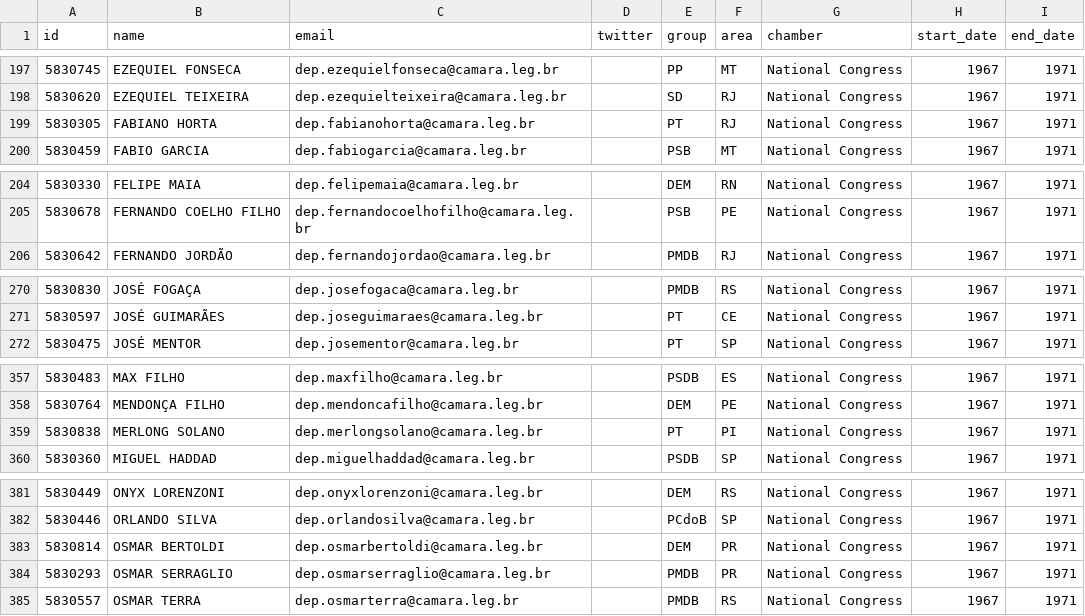
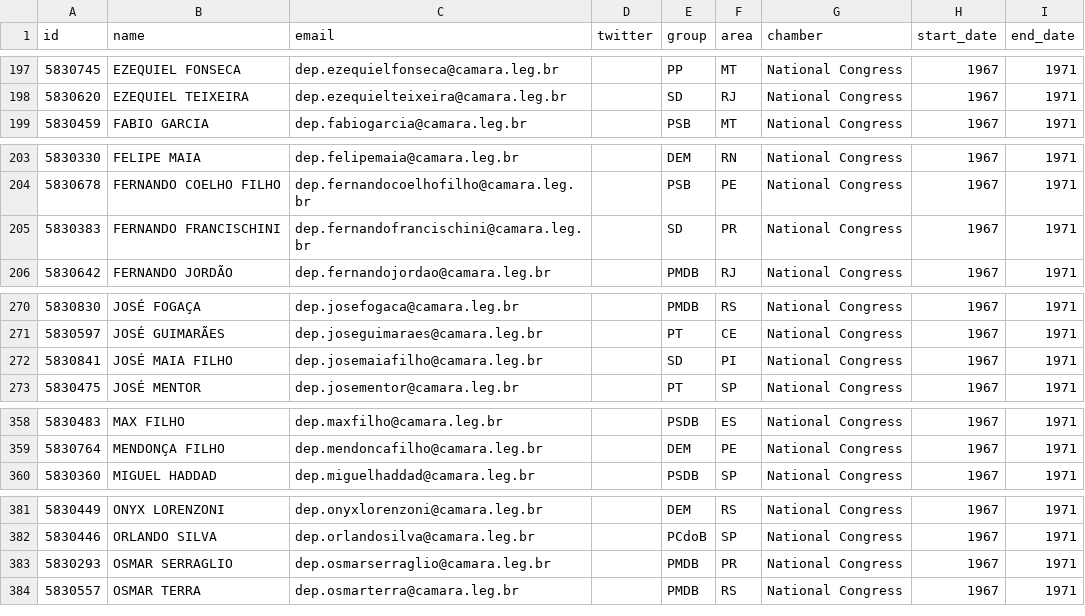
Before and after one commit to everypolitician/viewer-static, a CSV file: brazil/term_table/43.csv, drawn as a sheet; only a part is shown, gaps mark what is left out; the diff covers the shown part only.

```diff
--- a/brazil/term_table/43.csv
+++ b/brazil/term_table/43.csv
@@ -198,3 +198,2 @@ id,name,email,twitter,group,area,chamber,start_date,end_date
 5830620,EZEQUIEL TEIXEIRA,dep.ezequielteixeira@camara.leg.br,,SD,RJ,National Congress,1967,1971
-5830305,FABIANO HORTA,dep.fabianohorta@camara.leg.br,,PT,RJ,National Congress,1967,1971
 5830459,FABIO GARCIA,dep.fabiogarcia@camara.leg.br,,PSB,MT,National Congress,1967,1971
@@ -205,2 +204,3 @@ id,name,email,twitter,group,area,chamber,start_date,end_date
 5830678,FERNANDO COELHO FILHO,dep.fernandocoelhofilho@camara.leg.br,,PSB,PE,National Congress,1967,1971
+5830383,FERNANDO FRANCISCHINI,dep.fernandofrancischini@camara.leg.br,,SD,PR,National Congress,1967,1971
 5830642,FERNANDO JORDÃO,dep.fernandojordao@camara.leg.br,,PMDB,RJ,National Congress,1967,1971
@@ -271,2 +271,3 @@ id,name,email,twitter,group,area,chamber,start_date,end_date
 5830597,JOSÉ GUIMARÃES,dep.joseguimaraes@camara.leg.br,,PT,CE,National Congress,1967,1971
+5830841,JOSÉ MAIA FILHO,dep.josemaiafilho@camara.leg.br,,SD,PI,National Congress,1967,1971
 5830475,JOSÉ MENTOR,dep.josementor@camara.leg.br,,PT,SP,National Congress,1967,1971
@@ -358,3 +359,2 @@ id,name,email,twitter,group,area,chamber,start_date,end_date
 5830764,MENDONÇA FILHO,dep.mendoncafilho@camara.leg.br,,DEM,PE,National Congress,1967,1971
-5830838,MERLONG SOLANO,dep.merlongsolano@camara.leg.br,,PT,PI,National Congress,1967,1971
 5830360,MIGUEL HADDAD,dep.miguelhaddad@camara.leg.br,,PSDB,SP,National Congress,1967,1971
@@ -382,3 +382,2 @@ id,name,email,twitter,group,area,chamber,start_date,end_date
 5830446,ORLANDO SILVA,dep.orlandosilva@camara.leg.br,,PCdoB,SP,National Congress,1967,1971
-5830814,OSMAR BERTOLDI,dep.osmarbertoldi@camara.leg.br,,DEM,PR,National Congress,1967,1971
 5830293,OSMAR SERRAGLIO,dep.osmarserraglio@camara.leg.br,,PMDB,PR,National Congress,1967,1971
```
Also changed, not shown: 2 added rows, 1 removed row and 1 edited cell elsewhere in this file, brazil/term_table/41.csv, brazil/term_table/42.csv, 34 other files.
